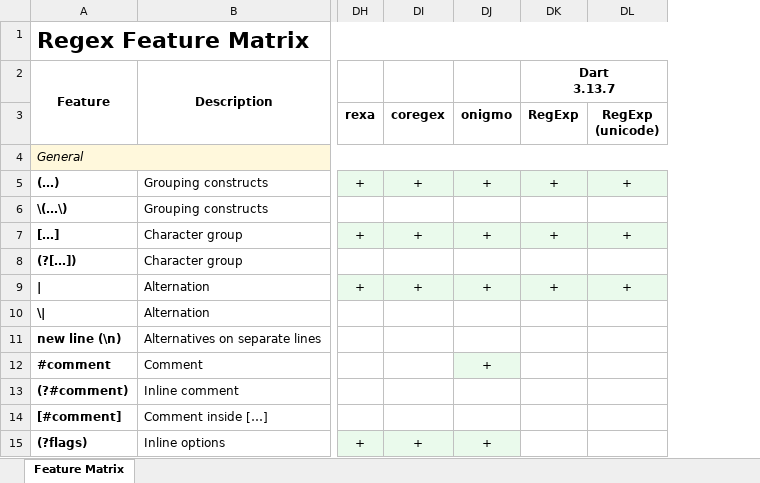
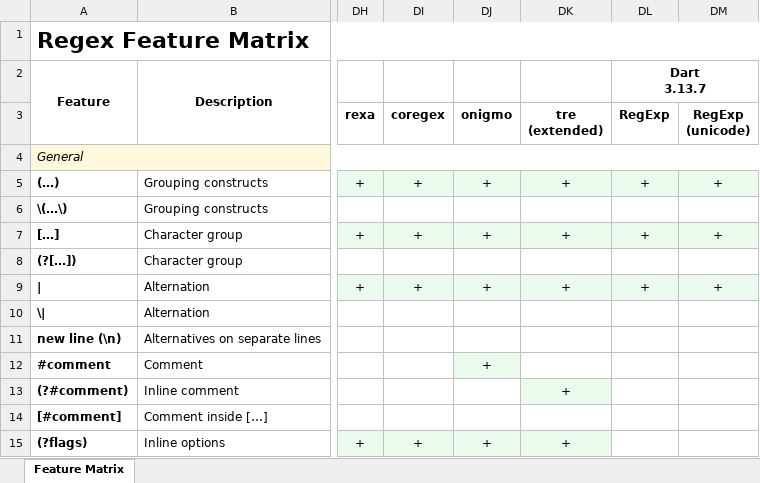
Before and after one commit to Viorel/RegExpress, an Excel workbook: RegexFeatureMatrix.xlsx, sheet Feature Matrix, drawn as a sheet; only a part is shown, gaps mark what is left out; values as stored, in another font and other column widths than the file's, no borders; the diff names each change by its address in the sheet, - before the commit and + after, or states it on an @@ line.

```diff
--- a/RegexFeatureMatrix.xlsx (sheet Feature Matrix)
+++ b/RegexFeatureMatrix.xlsx (sheet Feature Matrix)
+column DK (tre (extended)), rows 5-15: + |  | + |  | + |  |  |  | + |  | +
```
Also changed, not shown: 16 other files.
